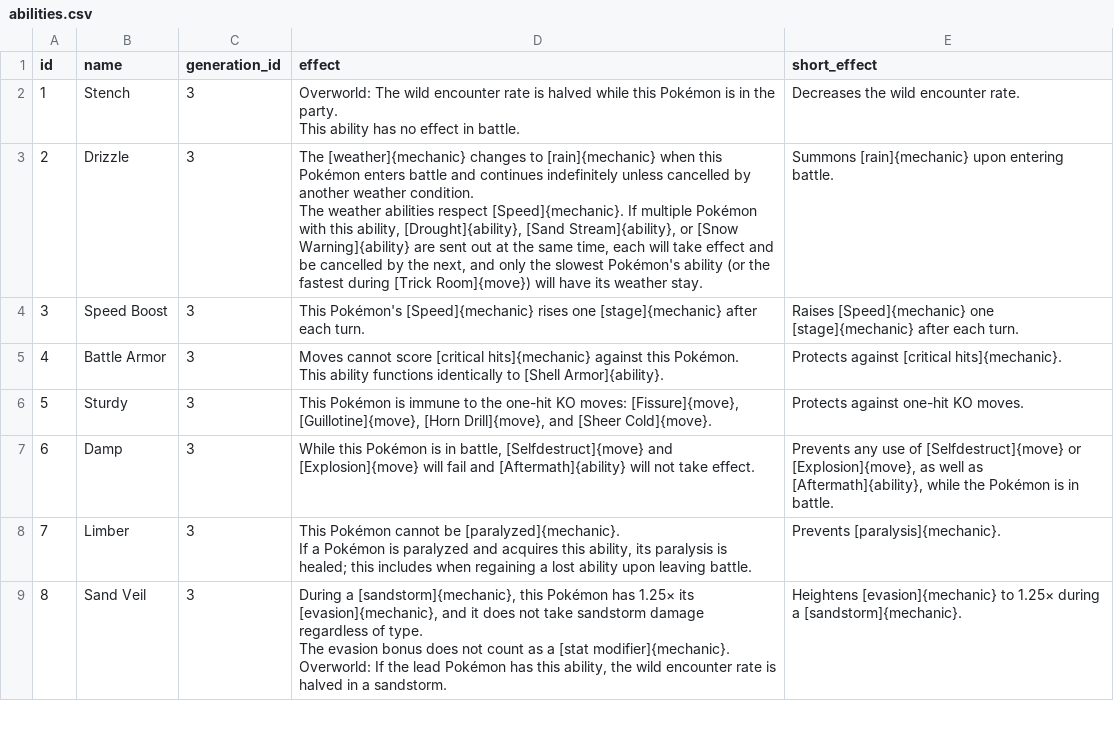
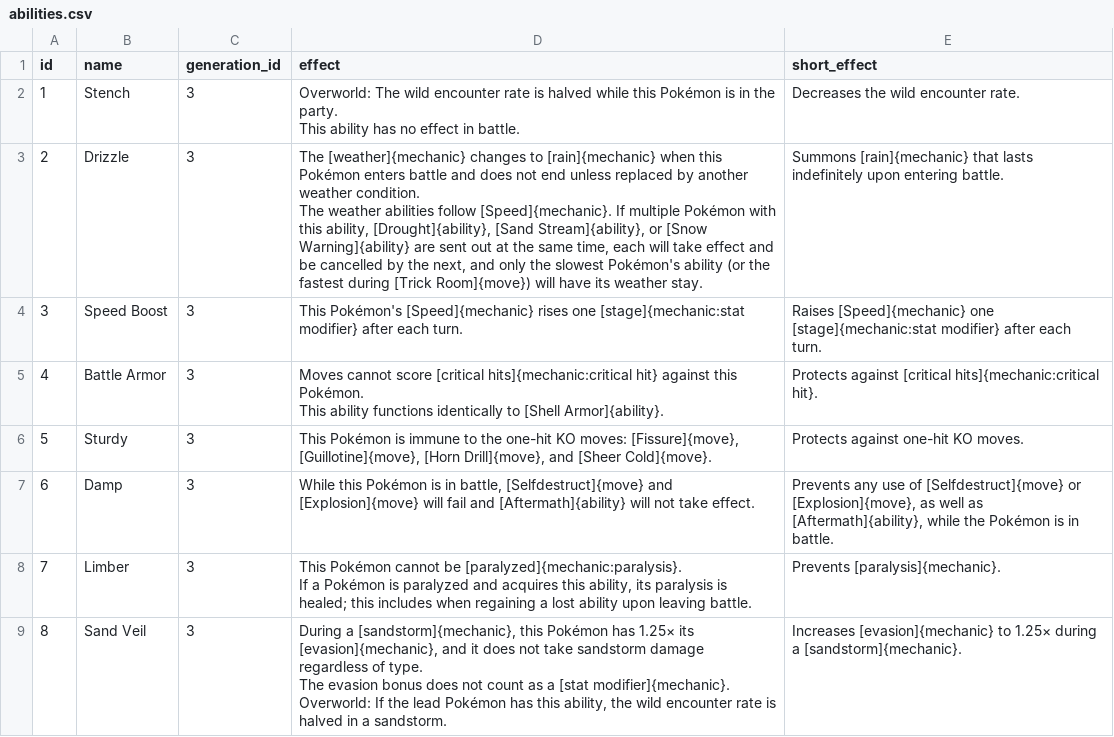
Before and after one commit to veekun/pokedex, a CSV file: pokedex/data/csv/abilities.csv, drawn as a sheet; only a part is shown; the diff covers the shown part only.

Commit message:
Improve a bunch of (Gen III/IV) ability effects. #39 #353
Cleanup relevant to #353:
- merged a bunch of {mechanic} synonyms
- tweaked Normalize to correctly reflect Thunder Wave
- heighten/reduce -> increase/decrease

```diff
--- a/pokedex/data/csv/abilities.csv
+++ b/pokedex/data/csv/abilities.csv
@@ -4,18 +4,18 @@ id,name,generation_id,effect,short_effect
 This ability has no effect in battle.",Decreases the wild encounter rate.
-2,Drizzle,3,"The [weather]{mechanic} changes to [rain]{mechanic} when this Pokémon enters battle and continues indefinitely unless cancelled by another weather condition.
-
-The weather abilities respect [Speed]{mechanic}.  If multiple Pokémon with this ability, [Drought]{ability}, [Sand Stream]{ability}, or [Snow Warning]{ability} are sent out at the same time, each will take effect and be cancelled by the next, and only the slowest Pokémon's ability (or the fastest during [Trick Room]{move}) will have its weather stay.",Summons [rain]{mechanic} upon entering battle.
-3,Speed Boost,3,This Pokémon's [Speed]{mechanic} rises one [stage]{mechanic} after each turn.,Raises [Speed]{mechanic} one [stage]{mechanic} after each turn.
-4,Battle Armor,3,"Moves cannot score [critical hits]{mechanic} against this Pokémon.
-
-This ability functions identically to [Shell Armor]{ability}.",Protects against [critical hits]{mechanic}.
+2,Drizzle,3,"The [weather]{mechanic} changes to [rain]{mechanic} when this Pokémon enters battle and does not end unless replaced by another weather condition.
+
+The weather abilities follow [Speed]{mechanic}.  If multiple Pokémon with this ability, [Drought]{ability}, [Sand Stream]{ability}, or [Snow Warning]{ability} are sent out at the same time, each will take effect and be cancelled by the next, and only the slowest Pokémon's ability (or the fastest during [Trick Room]{move}) will have its weather stay.",Summons [rain]{mechanic} that lasts indefinitely upon entering battle.
+3,Speed Boost,3,This Pokémon's [Speed]{mechanic} rises one [stage]{mechanic:stat modifier} after each turn.,Raises [Speed]{mechanic} one [stage]{mechanic:stat modifier} after each turn.
+4,Battle Armor,3,"Moves cannot score [critical hits]{mechanic:critical hit} against this Pokémon.
+
+This ability functions identically to [Shell Armor]{ability}.",Protects against [critical hits]{mechanic:critical hit}.
 5,Sturdy,3,"This Pokémon is immune to the one-hit KO moves: [Fissure]{move}, [Guillotine]{move}, [Horn Drill]{move}, and [Sheer Cold]{move}.",Protects against one-hit KO moves.
 6,Damp,3,"While this Pokémon is in battle, [Selfdestruct]{move} and [Explosion]{move} will fail and [Aftermath]{ability} will not take effect.","Prevents any use of [Selfdestruct]{move} or [Explosion]{move}, as well as [Aftermath]{ability}, while the Pokémon is in battle."
-7,Limber,3,"This Pokémon cannot be [paralyzed]{mechanic}.
-
-If a Pokémon is paralyzed and acquires this ability, its paralysis is healed; this includes when regaining a lost ability upon leaving battle.",Prevents [paralysis]{mechanic}.
-8,Sand Veil,3,"During a [sandstorm]{mechanic}, this Pokémon has 1.25× its [evasion]{mechanic}, and it does not take sandstorm damage regardless of type.
-
-The evasion bonus does not count as a [stat modifier]{mechanic}.
-
-Overworld: If the lead Pokémon has this ability, the wild encounter rate is halved in a sandstorm.",Heightens [evasion]{mechanic} to 1.25× during a [sandstorm]{mechanic}.
+7,Limber,3,"This Pokémon cannot be [paralyzed]{mechanic:paralysis}.
+
+If a Pokémon is paralyzed and acquires this ability, its paralysis is healed; this includes when regaining a lost ability upon leaving battle.",Prevents [paralysis]{mechanic}.
+8,Sand Veil,3,"During a [sandstorm]{mechanic}, this Pokémon has 1.25× its [evasion]{mechanic}, and it does not take sandstorm damage regardless of type.
+
+The evasion bonus does not count as a [stat modifier]{mechanic}.
+
+Overworld: If the lead Pokémon has this ability, the wild encounter rate is halved in a sandstorm.",Increases [evasion]{mechanic} to 1.25× during a [sandstorm]{mechanic}.
```
Also changed, not shown: 99 edited cells elsewhere in this file.
